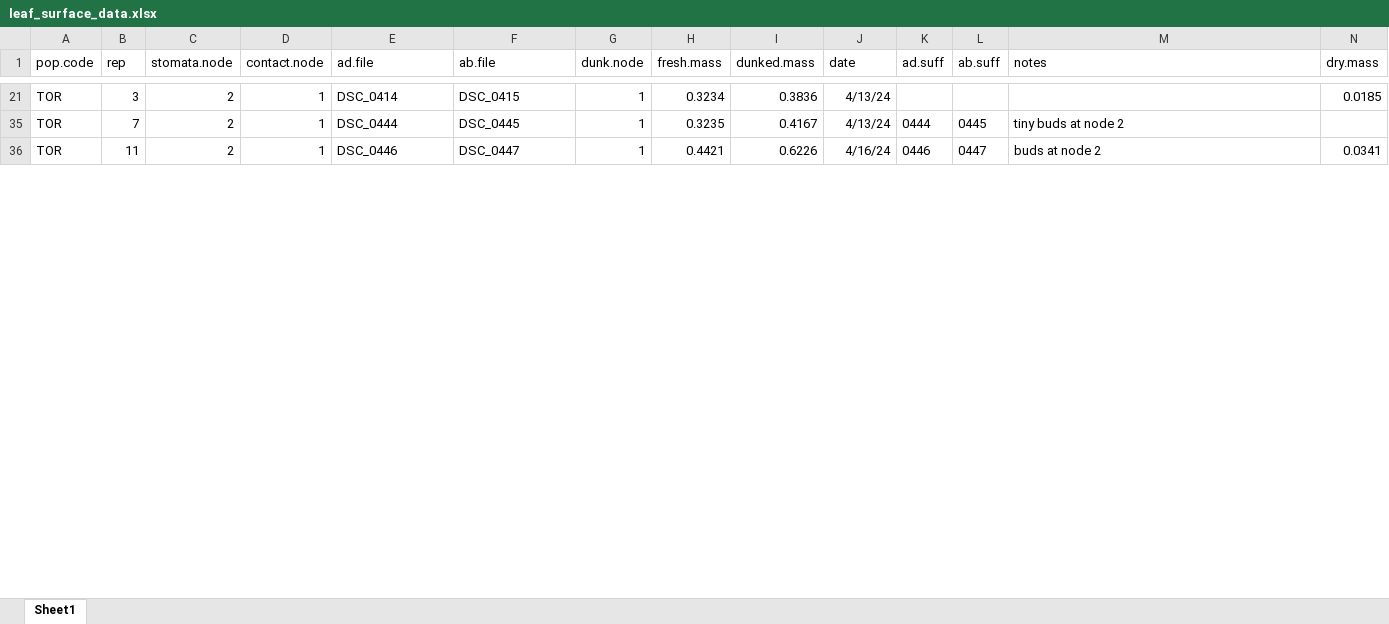
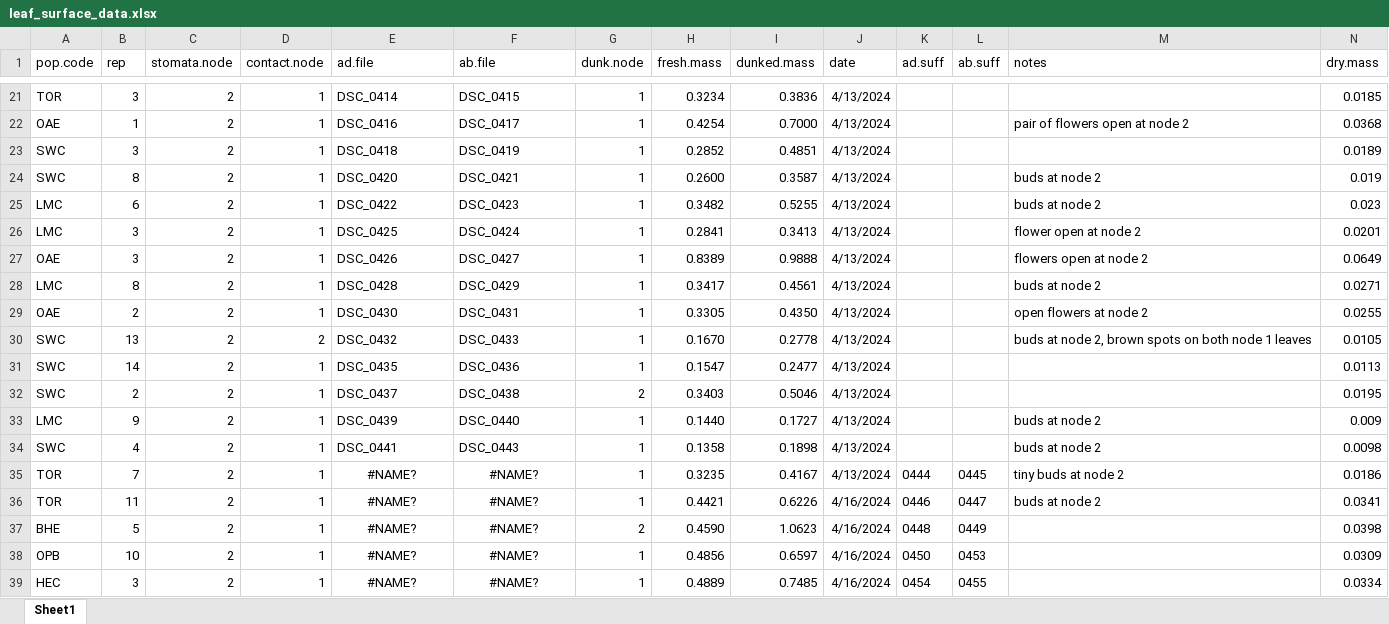
Before and after one commit to plunkert/Salt-spray-adaptation-2025, an Excel workbook: Data/leaf_surface_data.xlsx, sheet Sheet1, drawn as a sheet; only a part is shown, gaps mark what is left out; values as stored, in another font and other column widths than the file's, no borders; charts and pictures not drawn; rows hold the shown columns only; the diff covers the shown part only; the diff names each change by its address in the sheet, - before the commit and + after, or states it on an @@ line.

```diff
--- a/Data/leaf_surface_data.xlsx (sheet Sheet1)
+++ b/Data/leaf_surface_data.xlsx (sheet Sheet1)
-J21 (date): 4/13/24
+J21 (date): 4/13/2024
+row 22: OAE | 1 | 2 | 1 | DSC_0416 | DSC_0417 | 1 | 0.4254 | 0.7000 | 4/13/2024 |  |  | pair of flowers open at node 2 | 0.0368
+row 23: SWC | 3 | 2 | 1 | DSC_0418 | DSC_0419 | 1 | 0.2852 | 0.4851 | 4/13/2024 |  |  |  | 0.0189
+row 24: SWC | 8 | 2 | 1 | DSC_0420 | DSC_0421 | 1 | 0.2600 | 0.3587 | 4/13/2024 |  |  | buds at node 2 | 0.019
+row 25: LMC | 6 | 2 | 1 | DSC_0422 | DSC_0423 | 1 | 0.3482 | 0.5255 | 4/13/2024 |  |  | buds at node 2 | 0.023
+row 26: LMC | 3 | 2 | 1 | DSC_0425 | DSC_0424 | 1 | 0.2841 | 0.3413 | 4/13/2024 |  |  | flower open at node 2 | 0.0201
+row 27: OAE | 3 | 2 | 1 | DSC_0426 | DSC_0427 | 1 | 0.8389 | 0.9888 | 4/13/2024 |  |  | flowers open at node 2 | 0.0649
+row 28: LMC | 8 | 2 | 1 | DSC_0428 | DSC_0429 | 1 | 0.3417 | 0.4561 | 4/13/2024 |  |  | buds at node 2 | 0.0271
+row 29: OAE | 2 | 2 | 1 | DSC_0430 | DSC_0431 | 1 | 0.3305 | 0.4350 | 4/13/2024 |  |  | open flowers at node 2 | 0.0255
+row 30: SWC | 13 | 2 | 2 | DSC_0432 | DSC_0433 | 1 | 0.1670 | 0.2778 | 4/13/2024 |  |  | buds at node 2, brown spots on both node 1 leaves | 0.0105
+row 31: SWC | 14 | 2 | 1 | DSC_0435 | DSC_0436 | 1 | 0.1547 | 0.2477 | 4/13/2024 |  |  |  | 0.0113
+row 32: SWC | 2 | 2 | 1 | DSC_0437 | DSC_0438 | 2 | 0.3403 | 0.5046 | 4/13/2024 |  |  |  | 0.0195
+row 33: LMC | 9 | 2 | 1 | DSC_0439 | DSC_0440 | 1 | 0.1440 | 0.1727 | 4/13/2024 |  |  | buds at node 2 | 0.009
+row 34: SWC | 4 | 2 | 1 | DSC_0441 | DSC_0443 | 1 | 0.1358 | 0.1898 | 4/13/2024 |  |  | buds at node 2 | 0.0098
-E35 (ad.file): DSC_0444
+E35 (ad.file): #NAME?
-E35:F36 alignment: left
+E35:F36 alignment: center
-F35 (ab.file): DSC_0445
+F35 (ab.file): #NAME?
-J35 (date): 4/13/24
+J35 (date): 4/13/2024
-N35 (dry.mass): (empty)
+N35 (dry.mass): 0.0186
-E36 (ad.file): DSC_0446
+E36 (ad.file): #NAME?
-F36 (ab.file): DSC_0447
+F36 (ab.file): #NAME?
-J36 (date): 4/16/24
+J36 (date): 4/16/2024
+row 37: BHE | 5 | 2 | 1 | #NAME? | #NAME? | 2 | 0.4590 | 1.0623 | 4/16/2024 | 0448 | 0449 |  | 0.0398
+row 38: OPB | 10 | 2 | 1 | #NAME? | #NAME? | 1 | 0.4856 | 0.6597 | 4/16/2024 | 0450 | 0453 |  | 0.0309
+row 39: HEC | 3 | 2 | 1 | #NAME? | #NAME? | 1 | 0.4889 | 0.7485 | 4/16/2024 | 0454 | 0455 |  | 0.0334
```
Also changed, not shown: 117 added rows, 30 edited cells and cell formats elsewhere in this sheet, hidden cells, charts or pictures, 1 other file.
